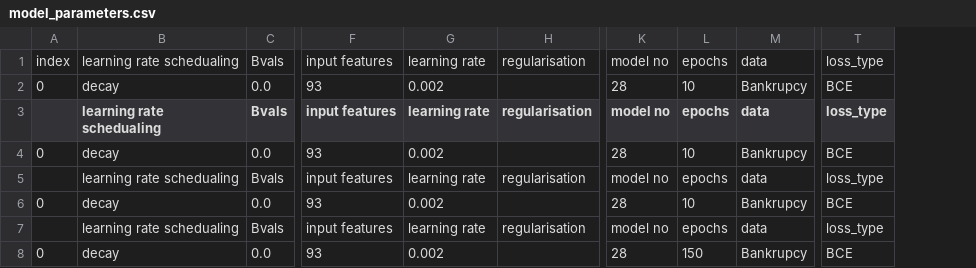
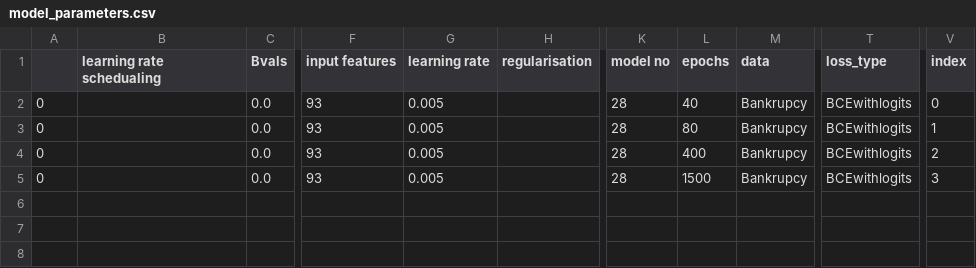
Before and after one commit to DAustinGit/AxonNN, a CSV file: models/classifier/model_parameters.csv, drawn as a sheet; only a part is shown, gaps mark what is left out; removed rows and columns are numbered as before the commit, all else as after; rows hold the shown columns only; the diff names each change by its address in the sheet, - before the commit and + after, or states it on an @@ line.

```diff
--- a/models/classifier/model_parameters.csv
+++ b/models/classifier/model_parameters.csv
-column G (learning rate), row 4: 0.002; row 6: 0.002; row 8: 0.002
+column G (learning rate), rows 2-4: all 0.005
-column L (epochs), row 4: 10; row 6: 10; row 8: 150
+column L (epochs), rows 2-4: 40 | 80 | 400
-column T (loss_type), row 4: BCE; row 6: BCE; row 8: BCE
+column T (loss_type), rows 2-4: all BCEwithlogits
+column V (index), rows 2-4: 0 | 1 | 2
-row 1: index | learning rate schedualing | Bvals | input features | learning rate | regularisation | model no | epochs | data | loss_type
-row 2: 0 | decay | 0.0 | 93 | 0.002 |  | 28 | 10 | Bankrupcy | BCE
-B2 (learning rate schedualing): decay
+B2 (learning rate schedualing): (empty)
-row 5:  | learning rate schedualing | Bvals | input features | learning rate | regularisation | model no | epochs | data | loss_type
-B3 (learning rate schedualing): decay
+B3 (learning rate schedualing): (empty)
-row 7:  | learning rate schedualing | Bvals | input features | learning rate | regularisation | model no | epochs | data | loss_type
-B4 (learning rate schedualing): decay
+B4 (learning rate schedualing): (empty)
+row 5: 0 |  | 0.0 | 93 | 0.005 |  | 28 | 1500 | Bankrupcy | BCEwithlogits | 3
```
Also changed, not shown: models/classifier/model_analytics_run_0.csv, models/classifier/model_analytics_run_1.csv, 9 other files.
